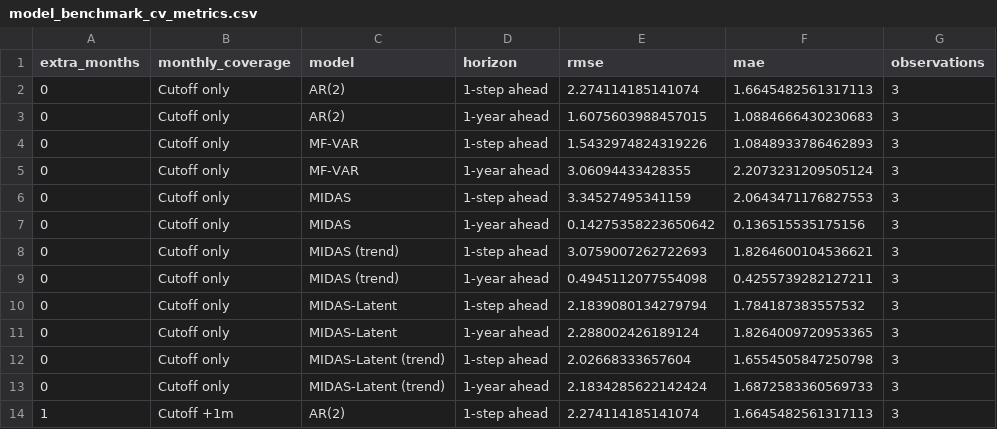
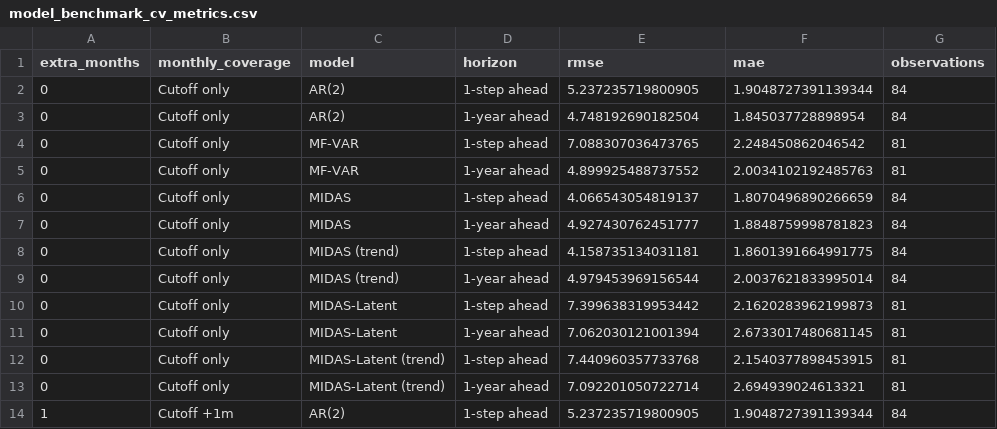
Before and after one commit to mddudko/methods-for-macro-forecasting-2025, a CSV file: submission/output/benchmarks/csv/model_benchmark_cv_metrics.csv, drawn as a sheet; only a part is shown; the diff covers the shown part only.

```diff
--- a/submission/output/benchmarks/csv/model_benchmark_cv_metrics.csv
+++ b/submission/output/benchmarks/csv/model_benchmark_cv_metrics.csv
@@ -1,14 +1,14 @@
 extra_months,monthly_coverage,model,horizon,rmse,mae,observations
-0,Cutoff only,AR(2),1-step ahead,2.274114185141074,1.6645482561317113,3
-0,Cutoff only,AR(2),1-year ahead,1.6075603988457015,1.0884666430230683,3
-0,Cutoff only,MF-VAR,1-step ahead,1.5432974824319226,1.0848933786462893,3
-0,Cutoff only,MF-VAR,1-year ahead,3.06094433428355,2.2073231209505124,3
-0,Cutoff only,MIDAS,1-step ahead,3.34527495341159,2.0643471176827553,3
-0,Cutoff only,MIDAS,1-year ahead,0.14275358223650642,0.136515535175156,3
-0,Cutoff only,MIDAS (trend),1-step ahead,3.0759007262722693,1.8264600104536621,3
-0,Cutoff only,MIDAS (trend),1-year ahead,0.4945112077554098,0.4255739282127211,3
-0,Cutoff only,MIDAS-Latent,1-step ahead,2.1839080134279794,1.784187383557532,3
-0,Cutoff only,MIDAS-Latent,1-year ahead,2.288002426189124,1.8264009720953365,3
-0,Cutoff only,MIDAS-Latent (trend),1-step ahead,2.02668333657604,1.6554505847250798,3
-0,Cutoff only,MIDAS-Latent (trend),1-year ahead,2.1834285622142424,1.6872583360569733,3
-1,Cutoff +1m,AR(2),1-step ahead,2.274114185141074,1.6645482561317113,3
+0,Cutoff only,AR(2),1-step ahead,5.237235719800905,1.9048727391139344,84
+0,Cutoff only,AR(2),1-year ahead,4.748192690182504,1.845037728898954,84
+0,Cutoff only,MF-VAR,1-step ahead,7.088307036473765,2.248450862046542,81
+0,Cutoff only,MF-VAR,1-year ahead,4.899925488737552,2.0034102192485763,81
+0,Cutoff only,MIDAS,1-step ahead,4.066543054819137,1.8070496890266659,84
+0,Cutoff only,MIDAS,1-year ahead,4.927430762451777,1.8848759998781823,84
+0,Cutoff only,MIDAS (trend),1-step ahead,4.158735134031181,1.8601391664991775,84
+0,Cutoff only,MIDAS (trend),1-year ahead,4.979453969156544,2.0037621833995014,84
+0,Cutoff only,MIDAS-Latent,1-step ahead,7.399638319953442,2.1620283962199873,81
+0,Cutoff only,MIDAS-Latent,1-year ahead,7.062030121001394,2.6733017480681145,81
+0,Cutoff only,MIDAS-Latent (trend),1-step ahead,7.440960357733768,2.1540377898453915,81
+0,Cutoff only,MIDAS-Latent (trend),1-year ahead,7.092201050722714,2.694939024613321,81
+1,Cutoff +1m,AR(2),1-step ahead,5.237235719800905,1.9048727391139344,84
```
Also changed, not shown: 12 added rows and 33 edited cells elsewhere in this file, 3 other files.
